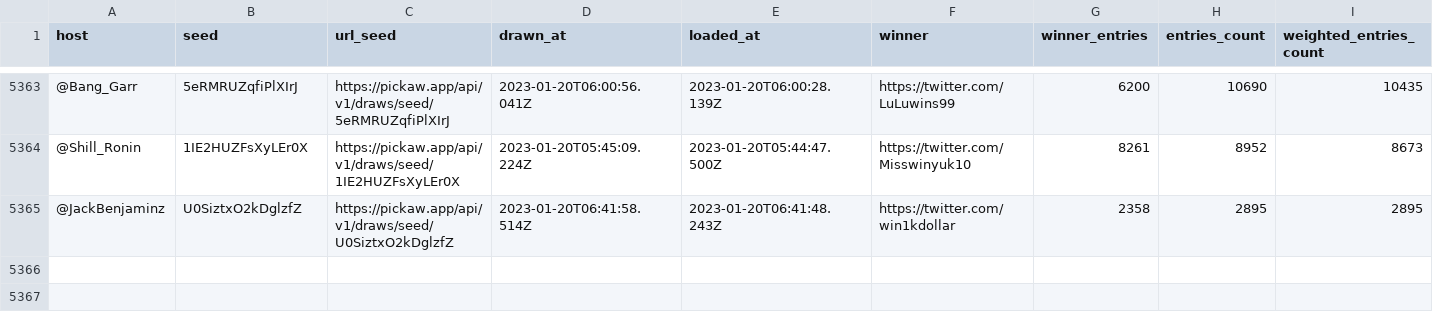
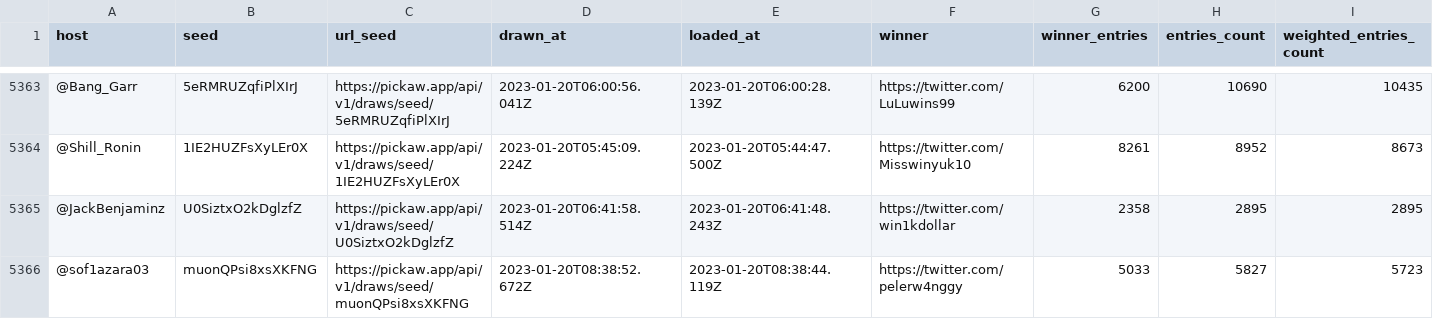
Before and after one commit to ilham-mukti/pickaw_analysis, a CSV file: list_pickaw_contest.csv, drawn as a sheet; only a part is shown, gaps mark what is left out; rows hold the shown columns only; the diff names each change by its address in the sheet, - before the commit and + after, or states it on an @@ line.

```diff
--- a/list_pickaw_contest.csv
+++ b/list_pickaw_contest.csv
+row 5366: @sof1azara03 | muonQPsi8xsXKFNG | https://pickaw.app/api/v1/draws/seed/muonQPsi8xsXKFNG | 2023-01-20T08:38:52.672Z | 2023-01-20T08:38:44.119Z | https://twitter.com/pelerw4nggy | 5033 | 5827 | 5723
```
Also changed, not shown: 2 other files.
